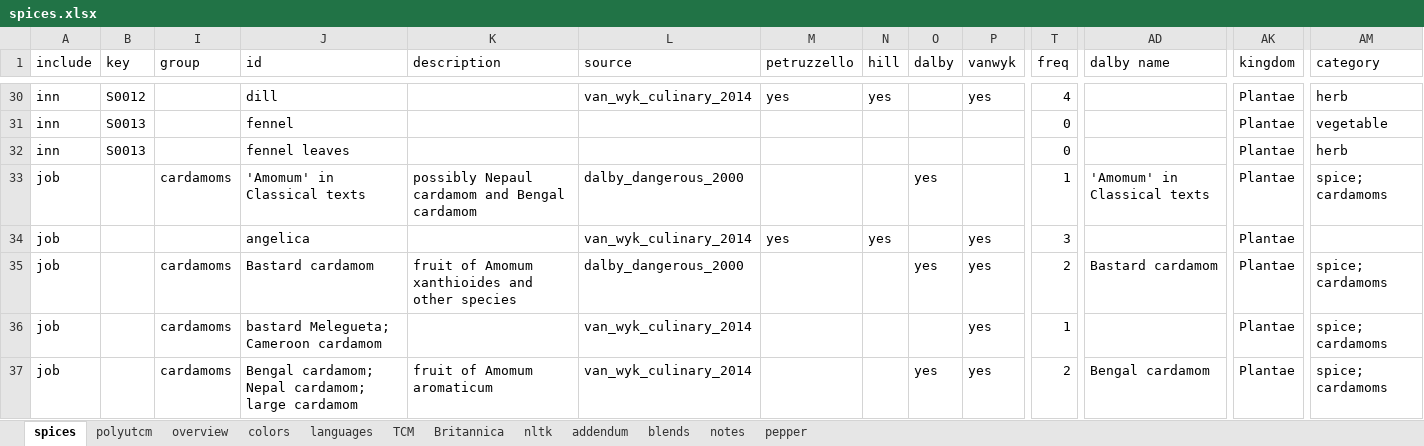
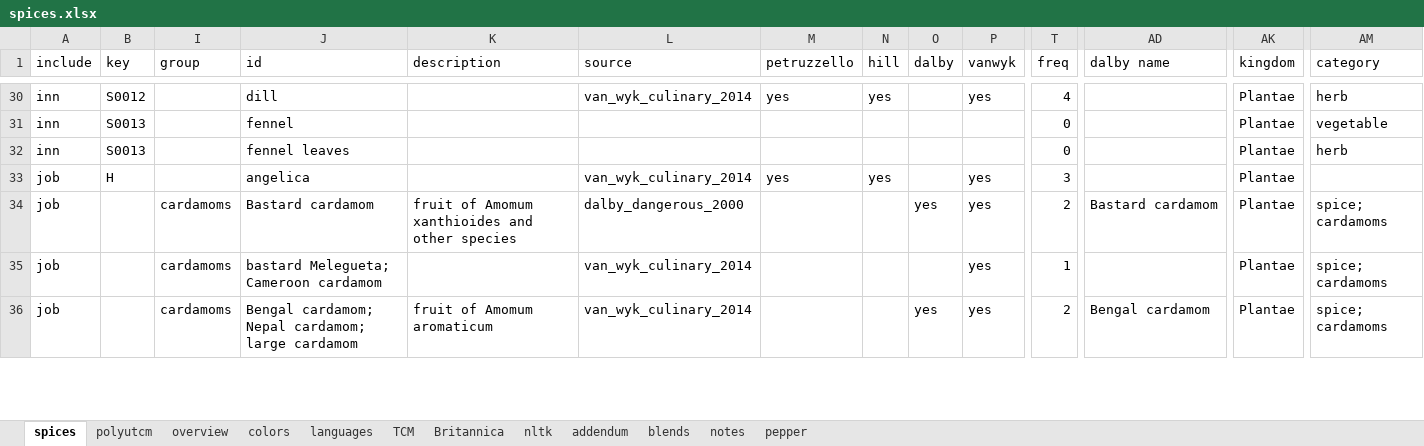
Before and after one commit to partigabor/aromatica-old, an Excel workbook: database/data/spices.xlsx, sheet spices, drawn as a sheet; only a part is shown, gaps mark what is left out; values as stored, in another font and other column widths than the file's, no cell formats; conditional formats and table styles not drawn; removed rows and columns are numbered as before the commit, all else as after; rows hold the shown columns only; the diff covers the shown part only; the diff names each change by its address in the sheet, - before the commit and + after, or states it on an @@ line.

```diff
--- a/database/data/spices.xlsx (sheet spices)
+++ b/database/data/spices.xlsx (sheet spices)
-row 33: job |  | cardamoms | 'Amomum' in Classical texts | possibly Nepaul cardamom and Bengal cardamom | dalby_dangerous_2000 |  |  | yes |  | 1 | 'Amomum' in Classical texts | Plantae | spice; cardamoms
-B33 (key): (empty)
+B33 (key): H
```
Also changed, not shown: 19 edited cells elsewhere in this sheet, cell formats, formulas that keep their value, 7 other files.
